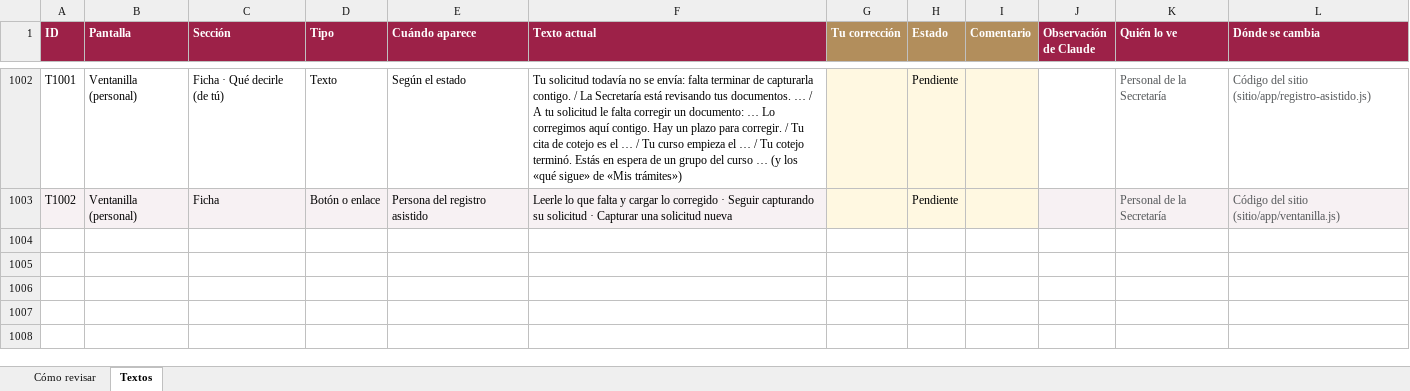
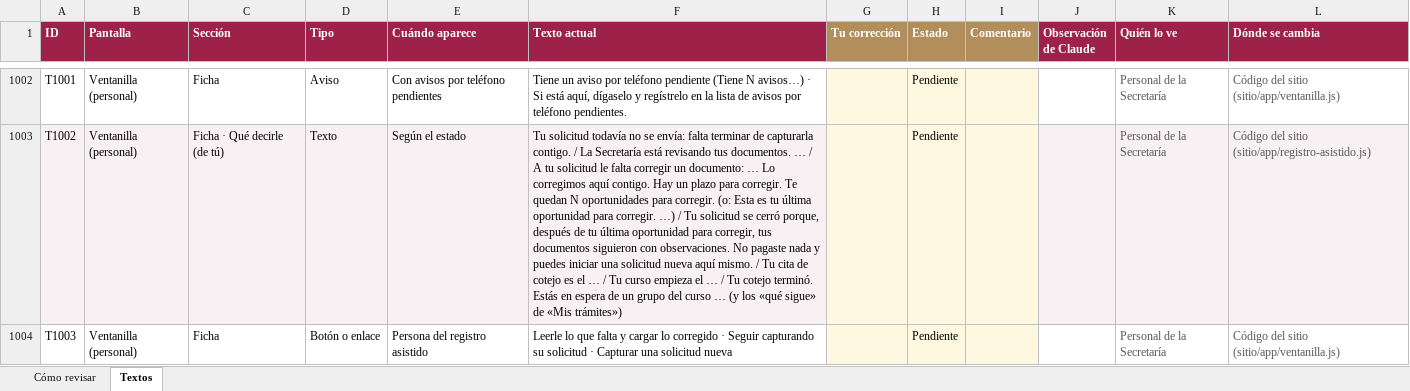
Before and after one commit to SedemaOficina/acreditaciones-arbolado, an Excel workbook: docs/textos/inventario-textos.xlsx, sheet Textos, drawn as a sheet; only a part is shown, gaps mark what is left out; values as stored, in another font and other column widths than the file's, no borders; conditional formats not drawn; the diff covers the shown part only; the diff names each change by its address in the sheet, - before the commit and + after, or states it on an @@ line.

```diff
--- a/docs/textos/inventario-textos.xlsx (sheet Textos)
+++ b/docs/textos/inventario-textos.xlsx (sheet Textos)
-C1002 (Sección): Ficha · Qué decirle (de tú)
+C1002 (Sección): Ficha
-D1002 (Tipo): Texto
+D1002 (Tipo): Aviso
-E1002 (Cuándo aparece): Según el estado
+E1002 (Cuándo aparece): Con avisos por teléfono pendientes
-F1002 (Texto actual): Tu solicitud todavía no se envía: falta terminar de capturarla contigo. / La Secretaría está revisando tus documentos. … / A tu solicitud le falta corregir un documento: … Lo corregimos aquí contigo. Hay un plazo para corregir. / Tu cita de cotejo es el … / Tu curso empieza el … / Tu cotejo terminó. Estás en espera de un grupo del curso … (y los «qué sigue» de «Mis trámites»)
+F1002 (Texto actual): Tiene un aviso por teléfono pendiente (Tiene N avisos…) · Si está aquí, dígaselo y regístrelo en la lista de avisos por teléfono pendientes.
-L1002 (Dónde se cambia): …del sitio (sitio/app/registro-asistido.js)
+L1002 (Dónde se cambia): …del sitio (sitio/app/ventanilla.js)
-C1003 (Sección): Ficha
+C1003 (Sección): Ficha · Qué decirle (de tú)
-D1003 (Tipo): Botón o enlace
+D1003 (Tipo): Texto
-E1003 (Cuándo aparece): Persona del registro asistido
+E1003 (Cuándo aparece): Según el estado
-F1003 (Texto actual): Leerle lo que falta y cargar lo corregido · Seguir capturando su solicitud · Capturar una solicitud nueva
+F1003 (Texto actual): Tu solicitud todavía no se envía: falta terminar de capturarla contigo. / La Secretaría está revisando tus documentos. … / A tu solicitud le falta corregir un documento: … Lo corregimos aquí contigo. Hay un plazo para corregir. Te quedan N oportunidades para corregir. (o: Esta es tu última oportunidad para corregir. …) / Tu solicitud se cerró porque, después de tu última oportunidad para corregir, tus documentos siguieron con observaciones. No pagaste nada y puedes iniciar una solicitud nueva aquí mismo. / Tu cita de cotejo es el … / Tu curso empieza el … / Tu cotejo terminó. Estás en espera de un grupo del curso … (y los «qué sigue» de «Mis trámites»)
-L1003 (Dónde se cambia): …del sitio (sitio/app/ventanilla.js)
+L1003 (Dónde se cambia): …del sitio (sitio/app/registro-asistido.js)
+row 1004: T1003 | Ventanilla (personal) | Ficha | Botón o enlace | Persona del registro asistido | Leerle lo que falta y cargar lo corregido · Seguir capturando su solicitud · Capturar una solicitud nueva |  | Pendiente |  |  | Personal de la Secretaría | Código del sitio (sitio/app/ventanilla.js)
```
Also changed, not shown: 30 edited cells elsewhere in this sheet, sheet Cómo revisar, 10 other files.
